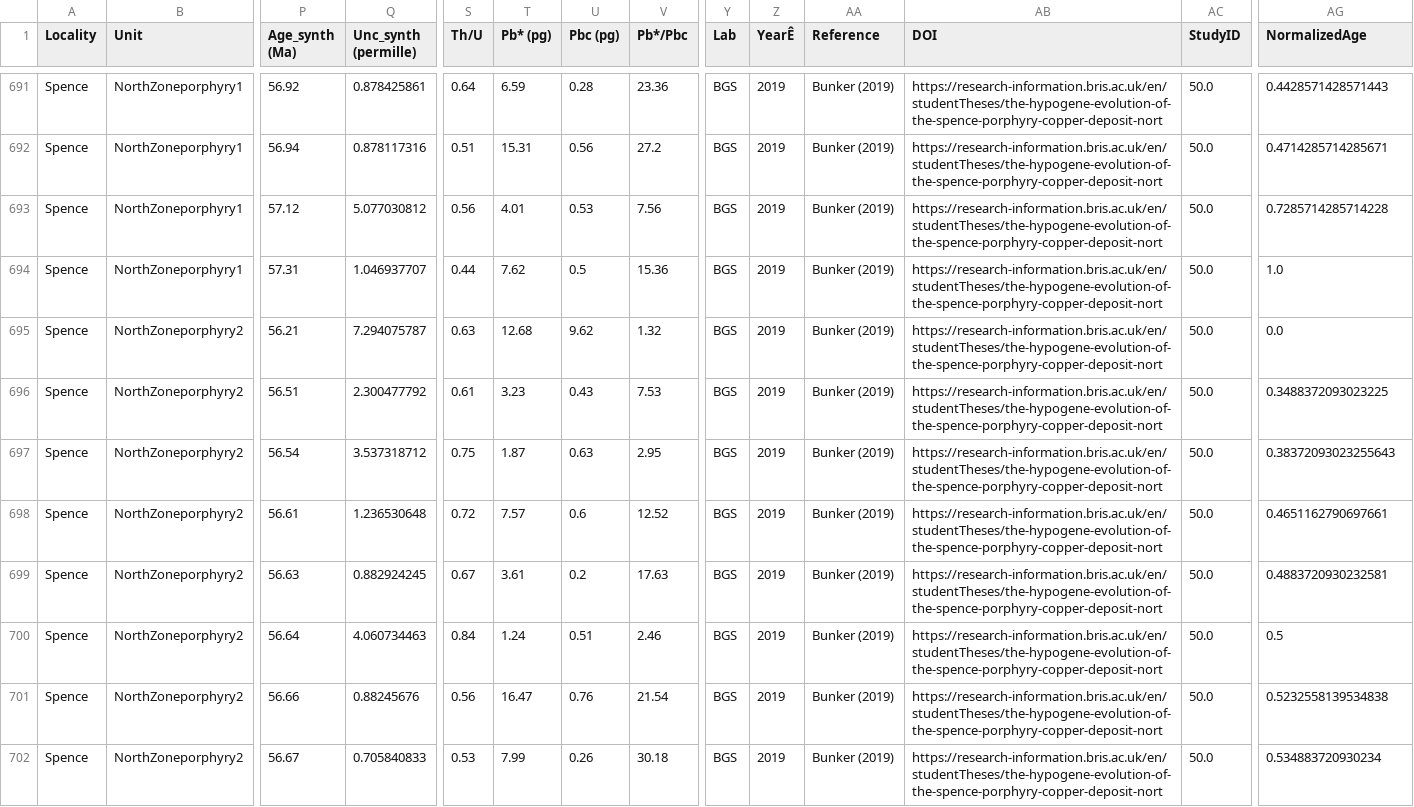
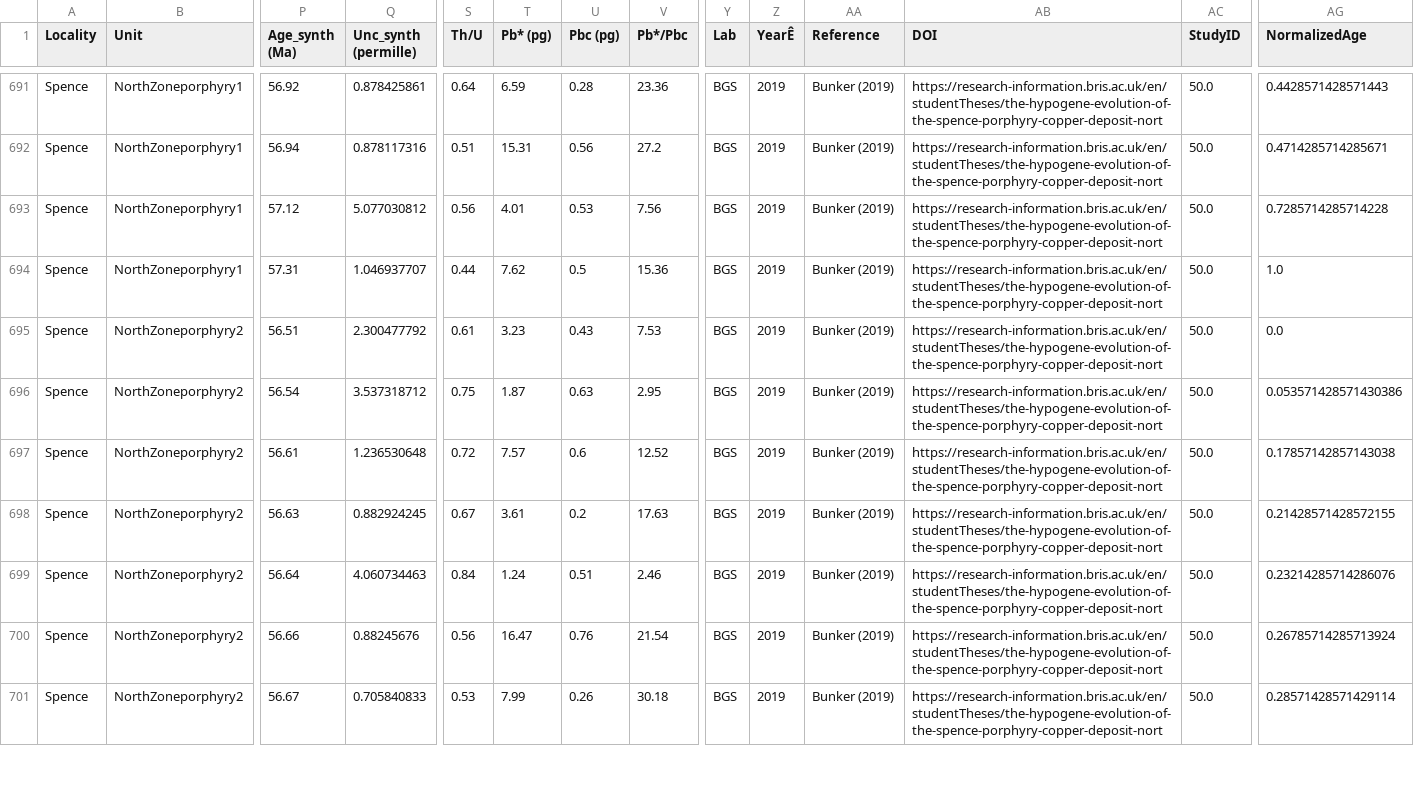
Before and after one commit to ChetanNathwani/zircon_age_spectra, a CSV file: data/zircon_tims_comp_filtered.csv, drawn as a sheet; only a part is shown, gaps mark what is left out; removed rows and columns are numbered as before the commit, all else as after; rows hold the shown columns only; the diff covers the shown part only; the diff names each change by its address in the sheet, - before the commit and + after, or states it on an @@ line.

Commit message:
minor edit to database: spence young uncertain outlier removed

```diff
--- a/data/zircon_tims_comp_filtered.csv
+++ b/data/zircon_tims_comp_filtered.csv
-row 695: Spence | NorthZoneporphyry2 | 56.21 | 7.294075787 | 0.63 | 12.68 | 9.62 | 1.32 | BGS | 2019 | Bunker (2019) | https://research-information.bris.ac.uk/en/studentTheses/the-hypogene-evolution-of-the-spence-porphyry-copper-deposit-nort | 50.0 | 0.0
-AG695 (NormalizedAge): 0.3488372093023225
+AG695 (NormalizedAge): 0.0
-AG696 (NormalizedAge): 0.38372093023255643
+AG696 (NormalizedAge): 0.053571428571430386
-AG697 (NormalizedAge): 0.4651162790697661
+AG697 (NormalizedAge): 0.17857142857143038
-AG698 (NormalizedAge): 0.4883720930232581
+AG698 (NormalizedAge): 0.21428571428572155
-AG699 (NormalizedAge): 0.5
+AG699 (NormalizedAge): 0.23214285714286076
-AG700 (NormalizedAge): 0.5232558139534838
+AG700 (NormalizedAge): 0.26785714285713924
-AG701 (NormalizedAge): 0.534883720930234
+AG701 (NormalizedAge): 0.28571428571429114
```
Also changed, not shown: 27 edited cells elsewhere in this file, 4 other files.
